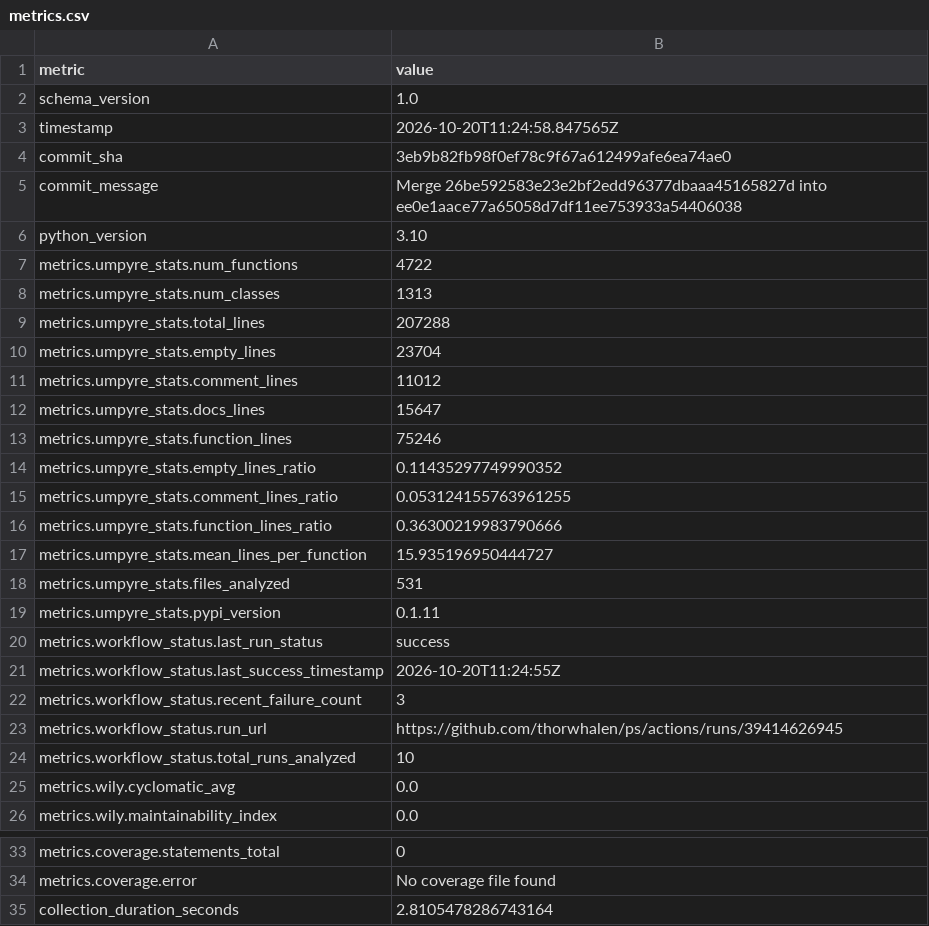
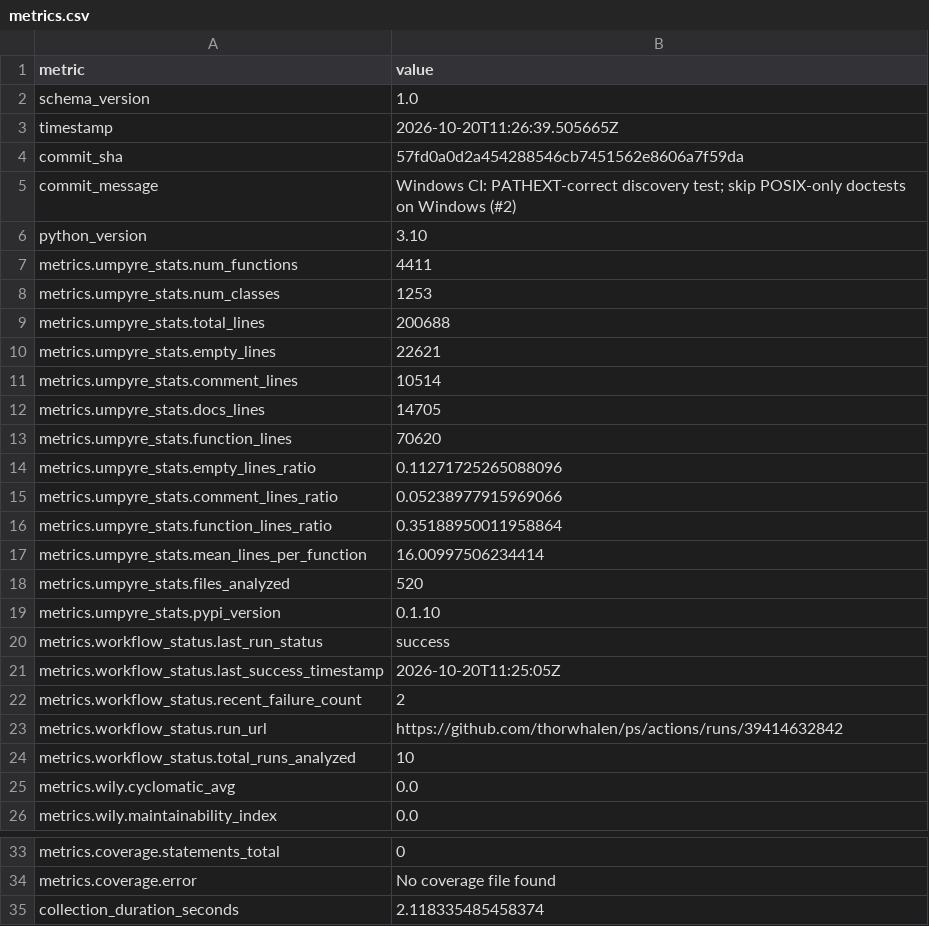
Before and after one commit to thorwhalen/ps, a CSV file: metrics.csv, drawn as a sheet; only a part is shown, gaps mark what is left out.

Commit message:
Update metrics for 57fd0a0

```diff
--- a/metrics.csv
+++ b/metrics.csv
@@ -2,23 +2,23 @@ metric,value
 schema_version,1.0
-timestamp,2026-10-20T11:24:58.847565Z
-commit_sha,3eb9b82fb98f0ef78c9f67a612499afe6ea74ae0
-commit_message,Merge 26be592583e23e2bf2edd96377dbaaa45165827d into ee0e1aace77a65058d7df11ee753933a54406038
+timestamp,2026-10-20T11:26:39.505665Z
+commit_sha,57fd0a0d2a454288546cb7451562e8606a7f59da
+commit_message,Windows CI: PATHEXT-correct discovery test; skip POSIX-only doctests on Windows (#2)
 python_version,3.10
-metrics.umpyre_stats.num_functions,4722
-metrics.umpyre_stats.num_classes,1313
-metrics.umpyre_stats.total_lines,207288
-metrics.umpyre_stats.empty_lines,23704
-metrics.umpyre_stats.comment_lines,11012
-metrics.umpyre_stats.docs_lines,15647
-metrics.umpyre_stats.function_lines,75246
-metrics.umpyre_stats.empty_lines_ratio,0.11435297749990352
-metrics.umpyre_stats.comment_lines_ratio,0.053124155763961255
-metrics.umpyre_stats.function_lines_ratio,0.36300219983790666
-metrics.umpyre_stats.mean_lines_per_function,15.935196950444727
-metrics.umpyre_stats.files_analyzed,531
-metrics.umpyre_stats.pypi_version,0.1.11
+metrics.umpyre_stats.num_functions,4411
+metrics.umpyre_stats.num_classes,1253
+metrics.umpyre_stats.total_lines,200688
+metrics.umpyre_stats.empty_lines,22621
+metrics.umpyre_stats.comment_lines,10514
+metrics.umpyre_stats.docs_lines,14705
+metrics.umpyre_stats.function_lines,70620
+metrics.umpyre_stats.empty_lines_ratio,0.11271725265088096
+metrics.umpyre_stats.comment_lines_ratio,0.05238977915969066
+metrics.umpyre_stats.function_lines_ratio,0.35188950011958864
+metrics.umpyre_stats.mean_lines_per_function,16.00997506234414
+metrics.umpyre_stats.files_analyzed,520
+metrics.umpyre_stats.pypi_version,0.1.10
 metrics.workflow_status.last_run_status,success
-metrics.workflow_status.last_success_timestamp,2026-10-20T11:24:55Z
-metrics.workflow_status.recent_failure_count,3
-metrics.workflow_status.run_url,https://github.com/thorwhalen/ps/actions/runs/39414626945
+metrics.workflow_status.last_success_timestamp,2026-10-20T11:25:05Z
+metrics.workflow_status.recent_failure_count,2
+metrics.workflow_status.run_url,https://github.com/thorwhalen/ps/actions/runs/39414632842
 metrics.workflow_status.total_runs_analyzed,10
@@ -35,2 +35,2 @@ metrics.coverage.statements_total,0
 metrics.coverage.error,No coverage file found
-collection_duration_seconds,2.8105478286743164
+collection_duration_seconds,2.118335485458374
```
Also changed, not shown: 2 other files.
